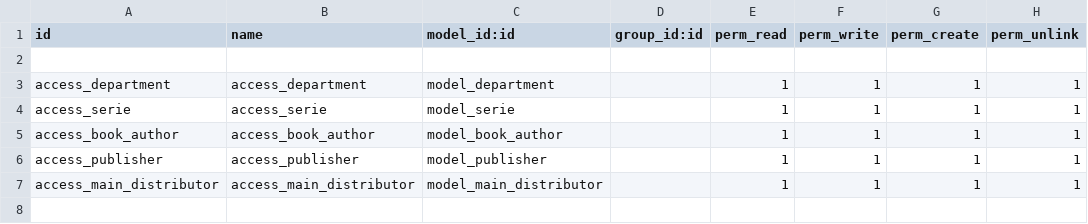
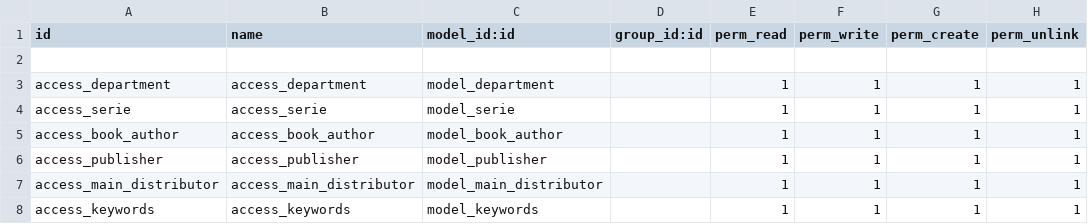
Before and after one commit to samiha996/bookmark, a CSV file: bookmark_module/security/ir.model.access.csv, drawn as a sheet; the diff names each change by its address in the sheet, - before the commit and + after, or states it on an @@ line.

Commit message:
Update ir.model.access.csv

```diff
--- a/bookmark_module/security/ir.model.access.csv
+++ b/bookmark_module/security/ir.model.access.csv
+row 8: access_keywords | access_keywords | model_keywords |  | 1 | 1 | 1 | 1
```
